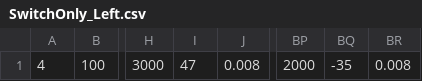
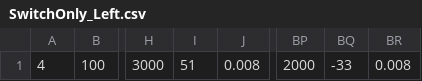
Before and after one commit to Valor6800/FRC-6800-2018-code, a CSV file: auto/SwitchOnly_Left.csv, drawn as a sheet; only a part is shown, gaps mark what is left out; the diff names each change by its address in the sheet, - before the commit and + after, or states it on an @@ line.

```diff
--- a/auto/SwitchOnly_Left.csv
+++ b/auto/SwitchOnly_Left.csv
-I1: 47
+I1: 51
-BQ1: -35
+BQ1: -33
```
Also changed, not shown: auto/SwitchOnly_Right.csv, 17 other files.
